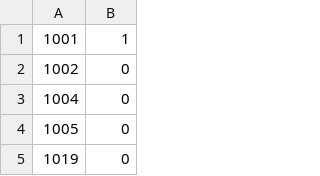
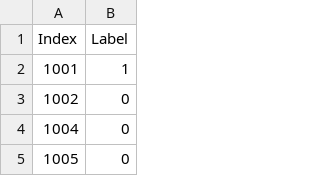
Before and after one commit to LuckyLaharlTim/pipeline-elevation-project, a CSV file: Modeling/400labels.csv, drawn as a sheet; only a part is shown; the shorter side is filled out with more unchanged rows; the diff names each change by its address in the sheet, - before the commit and + after, or states it on an @@ line.

Commit message:
setup getting labeled pictures

```diff
--- a/Modeling/400labels.csv
+++ b/Modeling/400labels.csv
+row 1: Index | Label
```
Also changed, not shown: Modeling/400labelsAbs.csv, Modeling/400labelsSensitive.csv, 2 other files.
